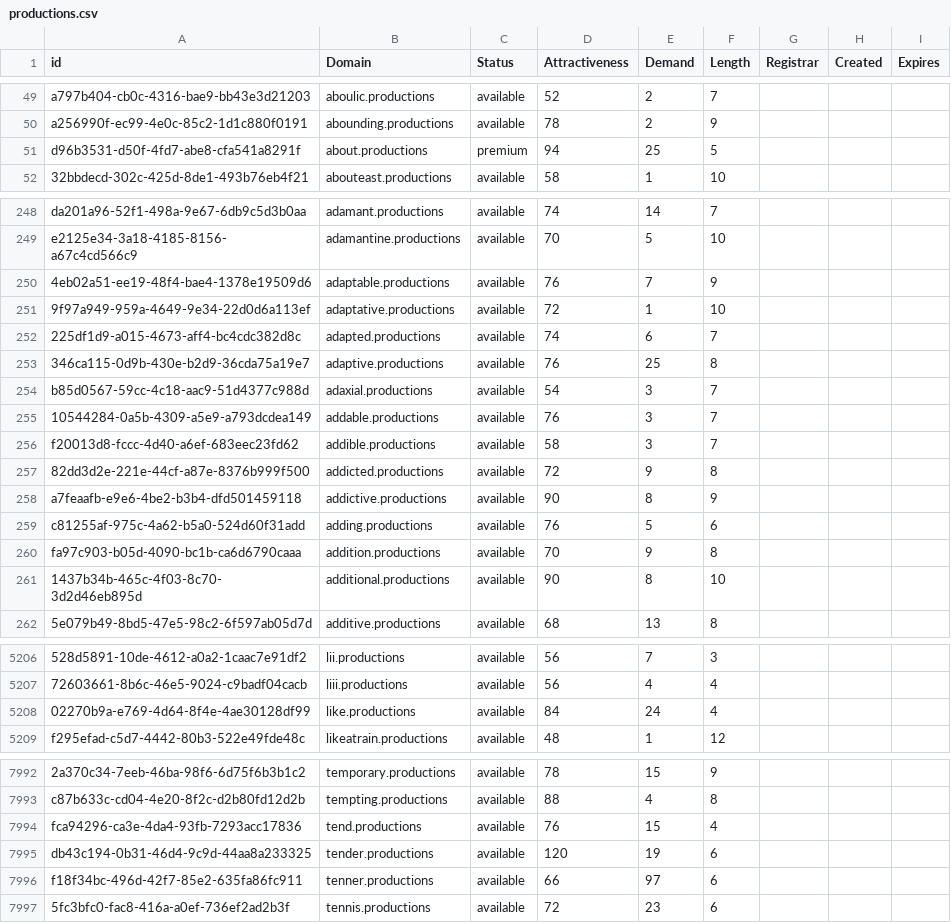
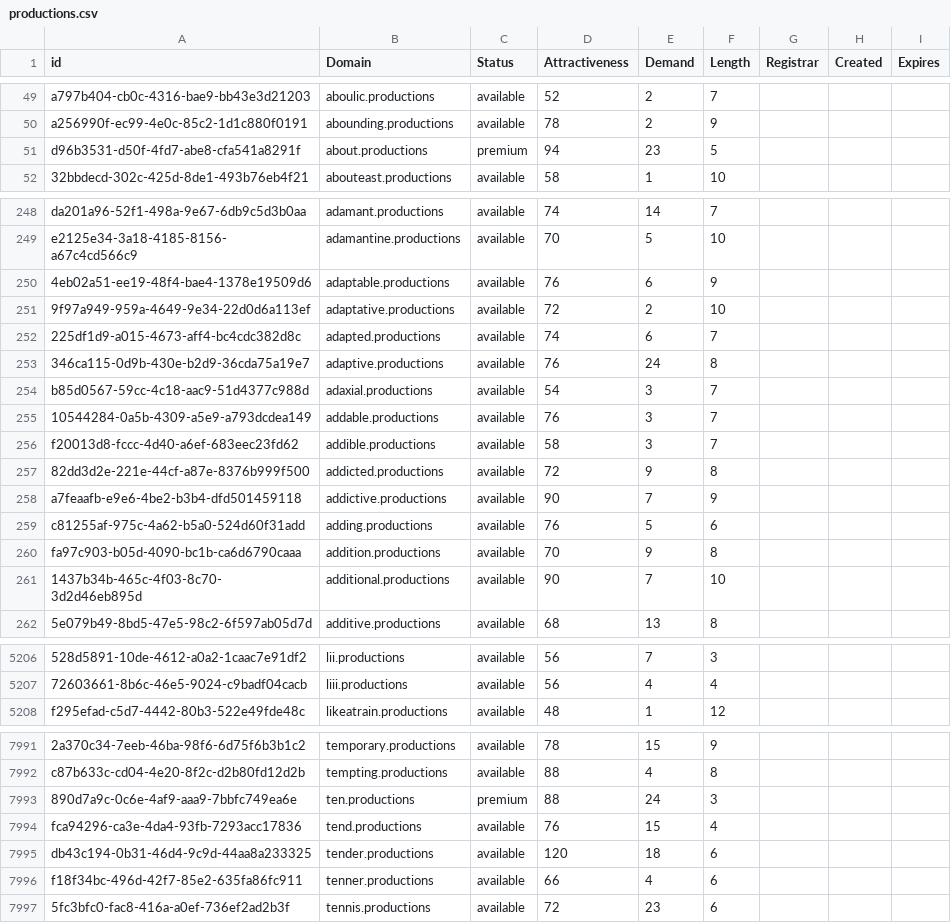
Before and after one commit to UniqueDomains/productions-oneword-domains, a CSV file: productions.csv, drawn as a sheet; only a part is shown, gaps mark what is left out; removed rows and columns are numbered as before the commit, all else as after; the diff covers the shown part only; the diff names each change by its address in the sheet, - before the commit and + after, or states it on an @@ line.

Commit message:
Domains update

```diff
--- a/productions.csv
+++ b/productions.csv
-E51 (Demand): 25
+E51 (Demand): 23
-E250 (Demand): 7
+E250 (Demand): 6
-E251 (Demand): 1
+E251 (Demand): 2
-E253 (Demand): 25
+E253 (Demand): 24
-E258 (Demand): 8
+E258 (Demand): 7
-E261 (Demand): 8
+E261 (Demand): 7
-row 5208: 02270b9a-e769-4d64-8f4e-4ae30128df99 | like.productions | available | 84 | 24 | 4
+row 7993: 890d7a9c-0c6e-4af9-aaa9-7bbfc749ea6e | ten.productions | premium | 88 | 24 | 3
-E7995 (Demand): 19
+E7995 (Demand): 18
-E7996 (Demand): 97
+E7996 (Demand): 4
```
Also changed, not shown: 81 edited cells elsewhere in this file, 2 other files.
